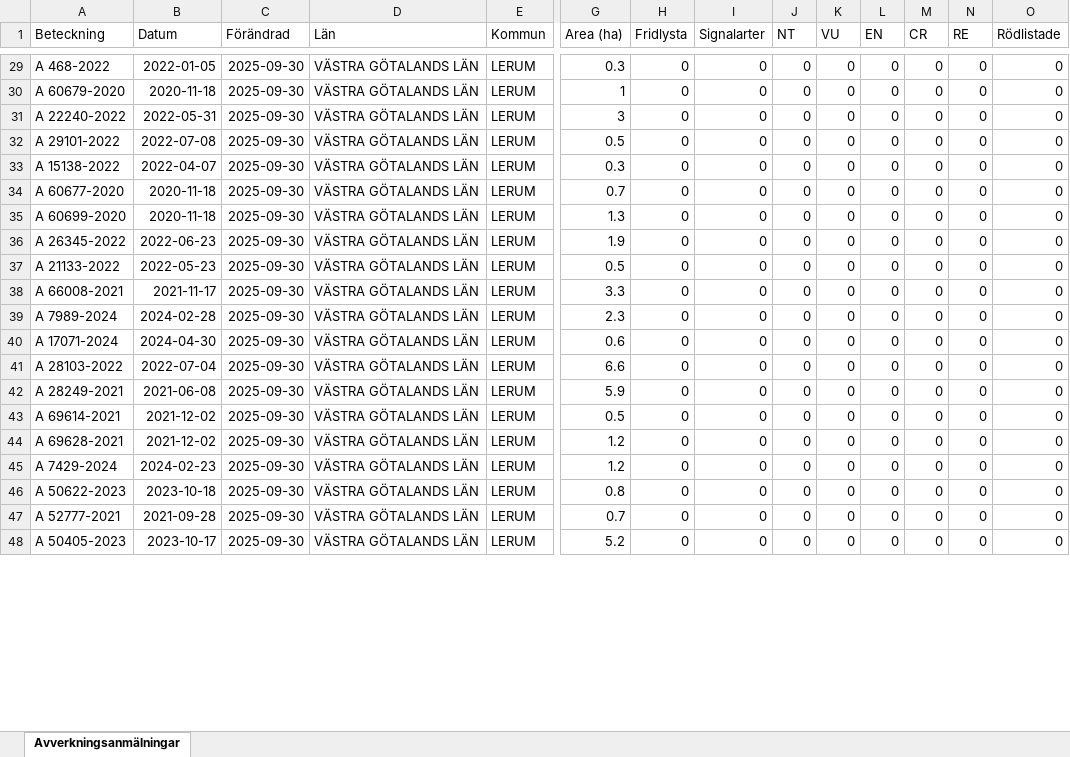
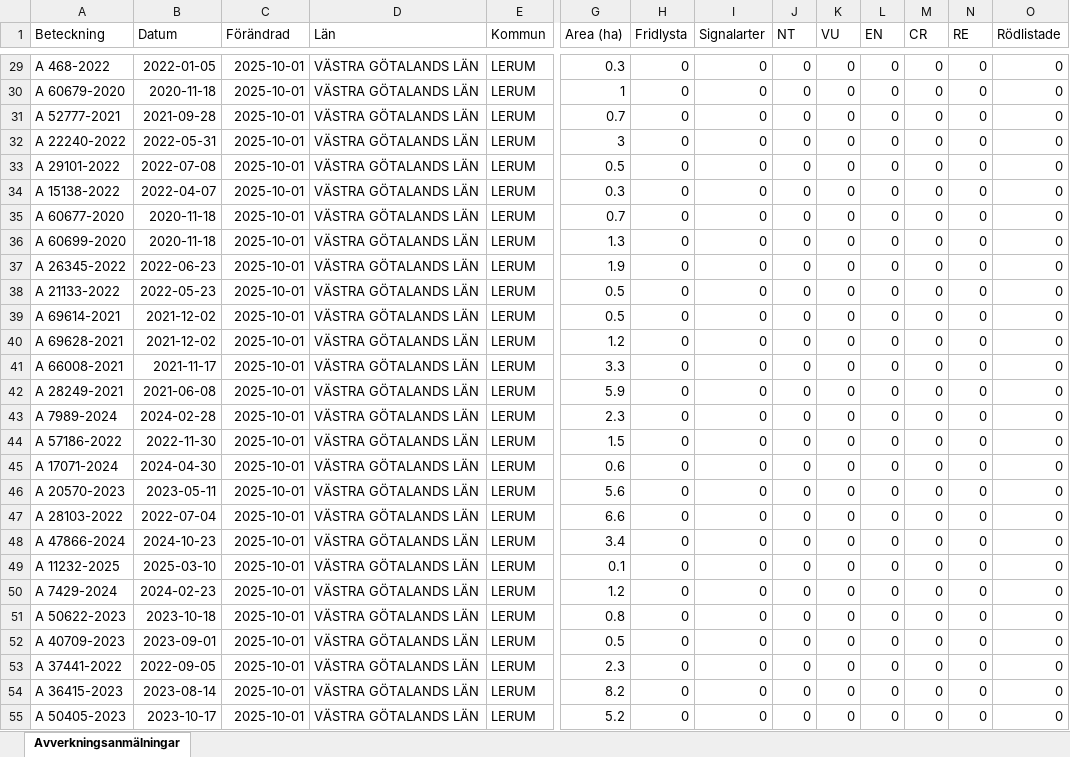
Before and after one commit to klasma/Logging_1441, an Excel workbook: Översikt LERUM.xlsx, sheet Avverkningsanmälningar, drawn as a sheet; only a part is shown, gaps mark what is left out; values as stored, in another font and other column widths than the file's, no borders; removed rows and columns are numbered as before the commit, all else as after; rows hold the shown columns only; the diff covers the shown part only; the diff names each change by its address in the sheet, - before the commit and + after, or states it on an @@ line.

```diff
--- a/Översikt LERUM.xlsx (sheet Avverkningsanmälningar)
+++ b/Översikt LERUM.xlsx (sheet Avverkningsanmälningar)
-C29:C30 (Förändrad): 2025-09-30
+C29:C30 (Förändrad): 2025-10-01
+row 31: A 52777-2021 | 2021-09-28 | 2025-10-01 | VÄSTRA GÖTALANDS LÄN | LERUM | 0.7 | 0 | 0 | 0 | 0 | 0 | 0 | 0 | 0
-C32:C38 (Förändrad): 2025-09-30
+C32:C38 (Förändrad): 2025-10-01
+row 39: A 69614-2021 | 2021-12-02 | 2025-10-01 | VÄSTRA GÖTALANDS LÄN | LERUM | 0.5 | 0 | 0 | 0 | 0 | 0 | 0 | 0 | 0
+row 40: A 69628-2021 | 2021-12-02 | 2025-10-01 | VÄSTRA GÖTALANDS LÄN | LERUM | 1.2 | 0 | 0 | 0 | 0 | 0 | 0 | 0 | 0
-C41 (Förändrad): 2025-09-30
+C41 (Förändrad): 2025-10-01
+row 42: A 28249-2021 | 2021-06-08 | 2025-10-01 | VÄSTRA GÖTALANDS LÄN | LERUM | 5.9 | 0 | 0 | 0 | 0 | 0 | 0 | 0 | 0
-C43 (Förändrad): 2025-09-30
+C43 (Förändrad): 2025-10-01
+row 44: A 57186-2022 | 2022-11-30 | 2025-10-01 | VÄSTRA GÖTALANDS LÄN | LERUM | 1.5 | 0 | 0 | 0 | 0 | 0 | 0 | 0 | 0
-C45 (Förändrad): 2025-09-30
+C45 (Förändrad): 2025-10-01
+row 46: A 20570-2023 | 2023-05-11 | 2025-10-01 | VÄSTRA GÖTALANDS LÄN | LERUM | 5.6 | 0 | 0 | 0 | 0 | 0 | 0 | 0 | 0
-C47 (Förändrad): 2025-09-30
+C47 (Förändrad): 2025-10-01
-row 42: A 28249-2021 | 2021-06-08 | 2025-09-30 | VÄSTRA GÖTALANDS LÄN | LERUM | 5.9 | 0 | 0 | 0 | 0 | 0 | 0 | 0 | 0
-A48 (Beteckning): A 69614-2021
+A48 (Beteckning): A 47866-2024
-B48 (Datum): 2021-12-02
+B48 (Datum): 2024-10-23
-C48:C51 (Förändrad): 2025-09-30
+C48:C51 (Förändrad): 2025-10-01
-G48 (Area (ha)): 0.5
+G48 (Area (ha)): 3.4
-A49 (Beteckning): A 69628-2021
+A49 (Beteckning): A 11232-2025
-B49 (Datum): 2021-12-02
+B49 (Datum): 2025-03-10
-G49 (Area (ha)): 1.2
+G49 (Area (ha)): 0.1
+row 52: A 40709-2023 | 2023-09-01 | 2025-10-01 | VÄSTRA GÖTALANDS LÄN | LERUM | 0.5 | 0 | 0 | 0 | 0 | 0 | 0 | 0 | 0
-A53 (Beteckning): A 52777-2021
+A53 (Beteckning): A 37441-2022
-B53 (Datum): 2021-09-28
+B53 (Datum): 2022-09-05
-C53 (Förändrad): 2025-09-30
+C53 (Förändrad): 2025-10-01
-G53 (Area (ha)): 0.7
+G53 (Area (ha)): 2.3
+row 54: A 36415-2023 | 2023-08-14 | 2025-10-01 | VÄSTRA GÖTALANDS LÄN | LERUM | 8.2 | 0 | 0 | 0 | 0 | 0 | 0 | 0 | 0
-C55 (Förändrad): 2025-09-30
+C55 (Förändrad): 2025-10-01
```
Also changed, not shown: 47 added rows, 53 removed rows and 58 edited cells elsewhere in this sheet, artfynd/A 14442-2025 artfynd.xlsx, artfynd/A 22268-2022 artfynd.xlsx, 53 other files.
